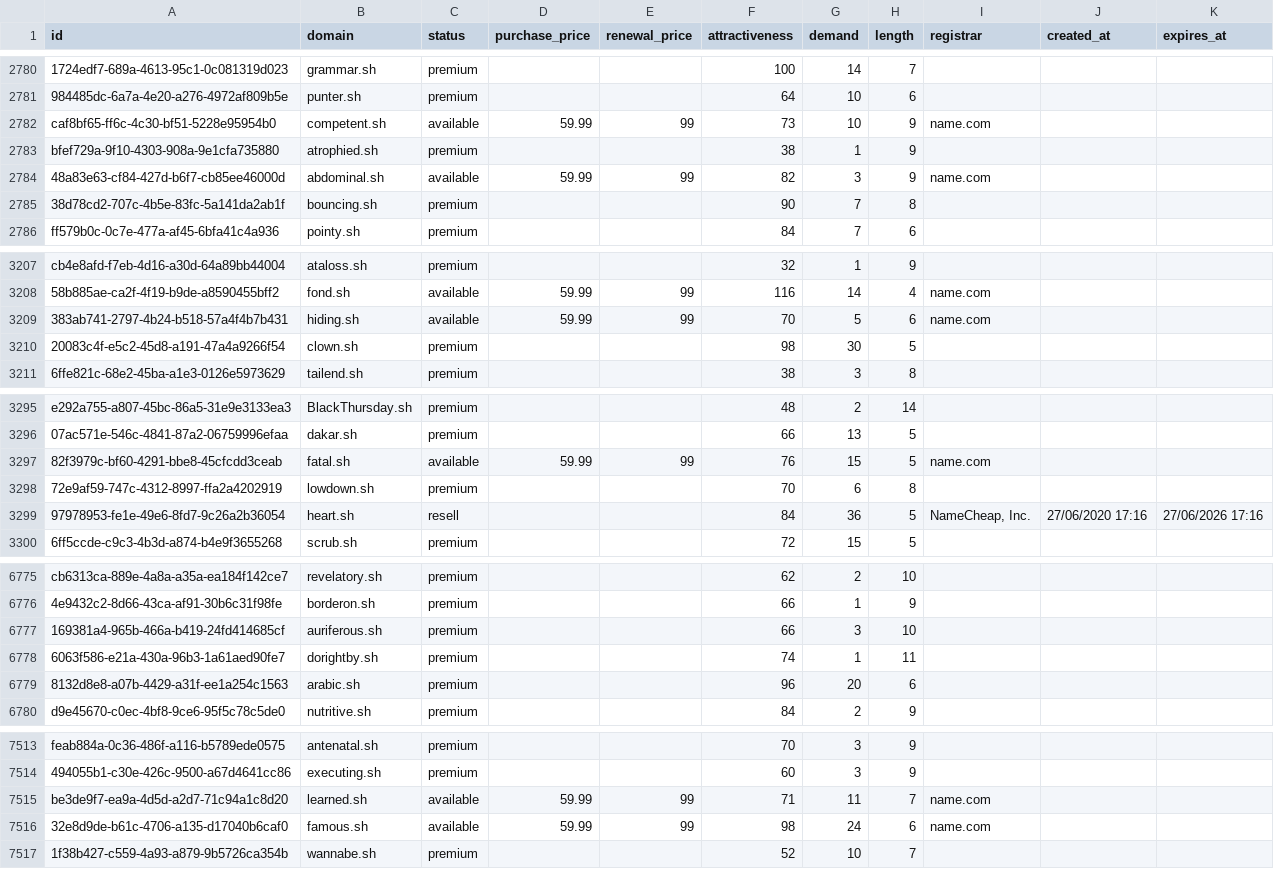
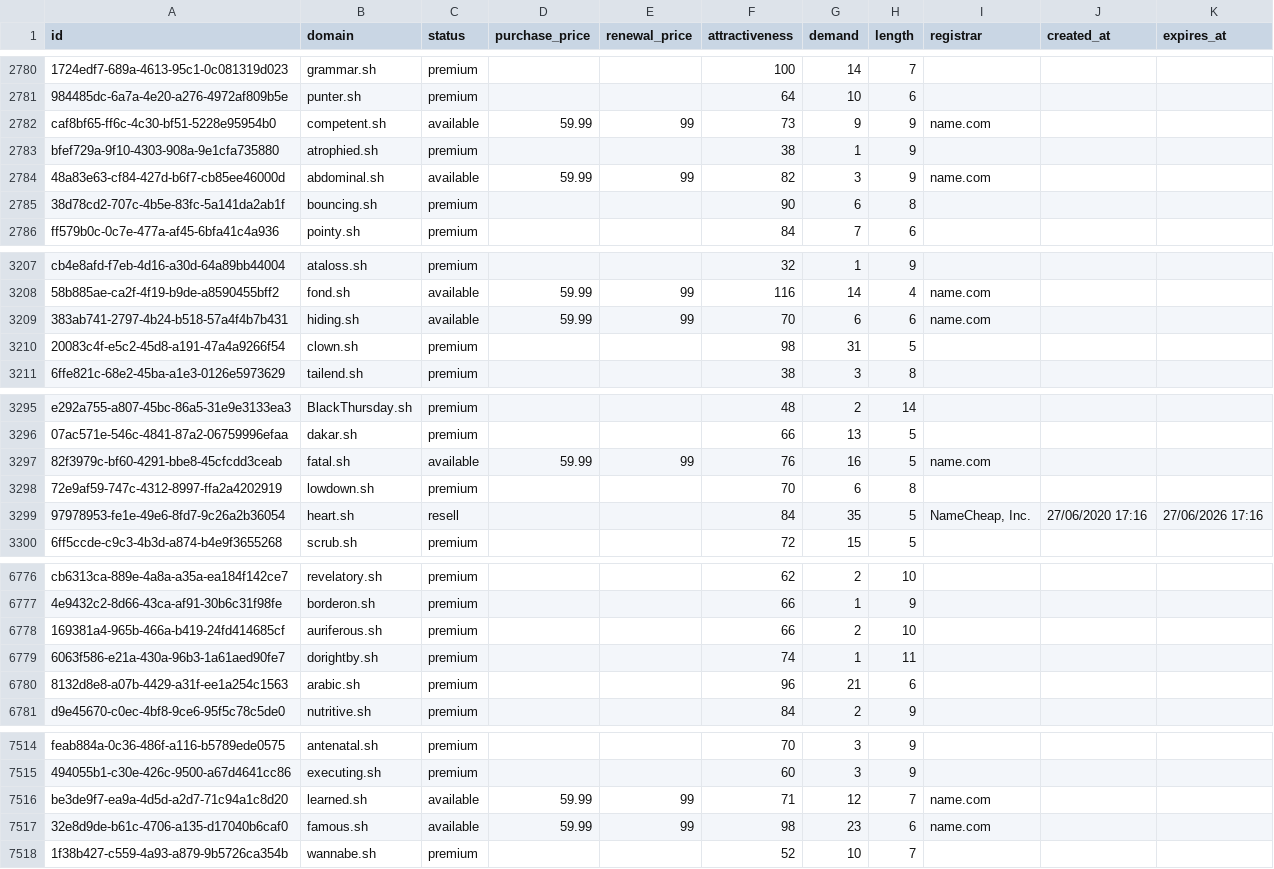
Before and after one commit to UniqueDomains/sh-oneword-domains, a CSV file: sh.csv, drawn as a sheet; only a part is shown, gaps mark what is left out; addresses are those after the commit; the diff covers the shown part only; the diff names each change by its address in the sheet, - before the commit and + after, or states it on an @@ line.

```diff
--- a/sh.csv
+++ b/sh.csv
-G2782 (demand): 10
+G2782 (demand): 9
-G2785 (demand): 7
+G2785 (demand): 6
-G3209 (demand): 5
+G3209 (demand): 6
-G3210 (demand): 30
+G3210 (demand): 31
-G3297 (demand): 15
+G3297 (demand): 16
-G3299 (demand): 36
+G3299 (demand): 35
-G6778 (demand): 3
+G6778 (demand): 2
-G6780 (demand): 20
+G6780 (demand): 21
-G7516 (demand): 11
+G7516 (demand): 12
-G7517 (demand): 24
+G7517 (demand): 23
```
Also changed, not shown: 1 added row and 112 edited cells elsewhere in this file, 4 other files.
